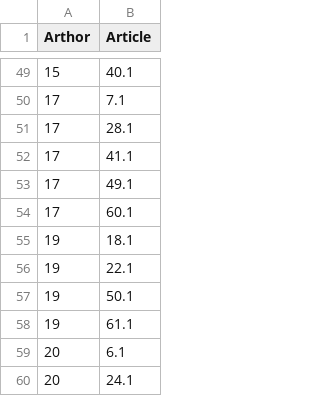
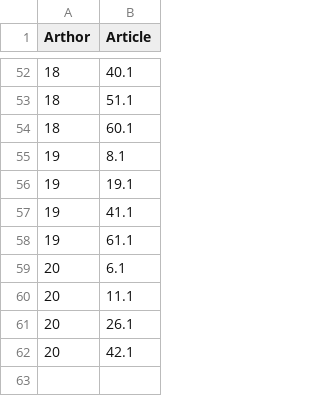
Before and after one commit to RuslanPoshtar4/1DL505-1DL507_gaidisinfo, a CSV file: generate data/Article_Post.csv, drawn as a sheet; only a part is shown, gaps mark what is left out; the diff covers the shown part only.

```diff
--- a/generate data/Article_Post.csv
+++ b/generate data/Article_Post.csv
@@ -49,12 +52,11 @@ Arthor,Article
-15,40.1
-17,7.1
-17,28.1
-17,41.1
-17,49.1
-17,60.1
-19,18.1
-19,22.1
-19,50.1
+18,40.1
+18,51.1
+18,60.1
+19,8.1
+19,19.1
+19,41.1
 19,61.1
 20,6.1
-20,24.1
+20,11.1
+20,26.1
+20,42.1
```
Also changed, not shown: 30 added rows, 27 removed rows and 16 edited cells elsewhere in this file, generate data/User_Follow.csv, generate data/User_Node.csv, 8 other files.
